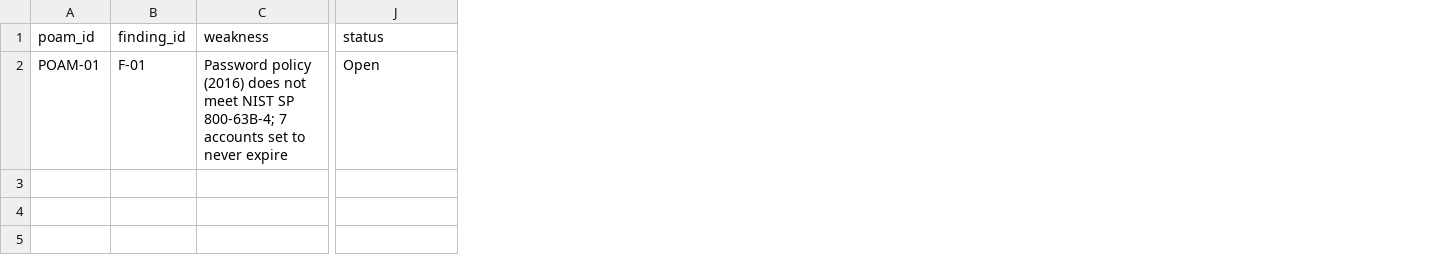
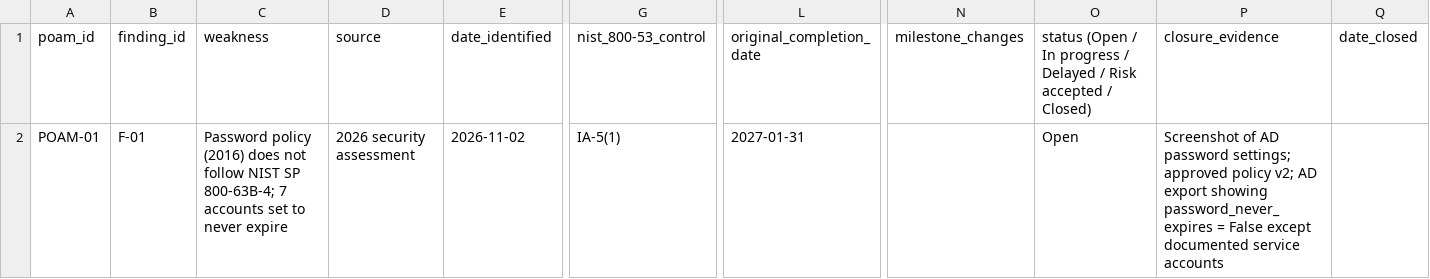
Before and after one commit to indrick-b/grc-tidewell-assessment, a CSV file: 03-my-work/poam.csv, drawn as a sheet; only a part is shown, gaps mark what is left out; addresses are those after the commit; the diff names each change by its address in the sheet, - before the commit and + after, or states it on an @@ line.

```diff
--- a/03-my-work/poam.csv
+++ b/03-my-work/poam.csv
+column D (source), row 2: 2026 security assessment
+column E (date_identified), row 2: 2026-11-02
+column G (nist_800-53_control), row 2: IA-5(1)
+column L (original_completion_date), row 2: 2027-01-31
+column N (milestone_changes), empty
+column P (closure_evidence), row 2: Screenshot of AD password settings; approved policy v2; AD export showing password_never_expires = False except documented service accounts
+column Q (date_closed), empty
-O1: status
+O1: status (Open / In progress / Delayed / Risk accepted / Closed)
-C2 (weakness): …does not meet NIST SP…
+C2 (weakness): …does not follow NIST SP…
```
Also changed, not shown: 01-evidence/exports/vendor-list.csv, 02-framework/control-checklist.csv, 31 other files.
